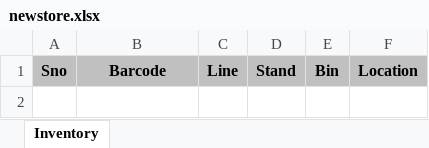
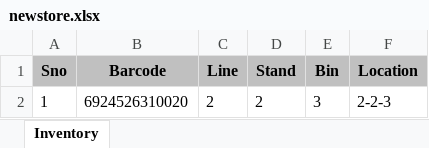
Before and after one commit to salman-khan-1/bintrack, an Excel workbook: stores/newstore.xlsx, sheet Inventory, drawn as a sheet; values as stored, in another font and other column widths than the file's, no borders; the diff names each change by its address in the sheet, - before the commit and + after, or states it on an @@ line.

Commit message:
Update inventory for newstore - 1782488937443

```diff
--- a/stores/newstore.xlsx (sheet Inventory)
+++ b/stores/newstore.xlsx (sheet Inventory)
+row 2: 1 | 6924526310020 | 2 | 2 | 3 | 2-2-3
```
